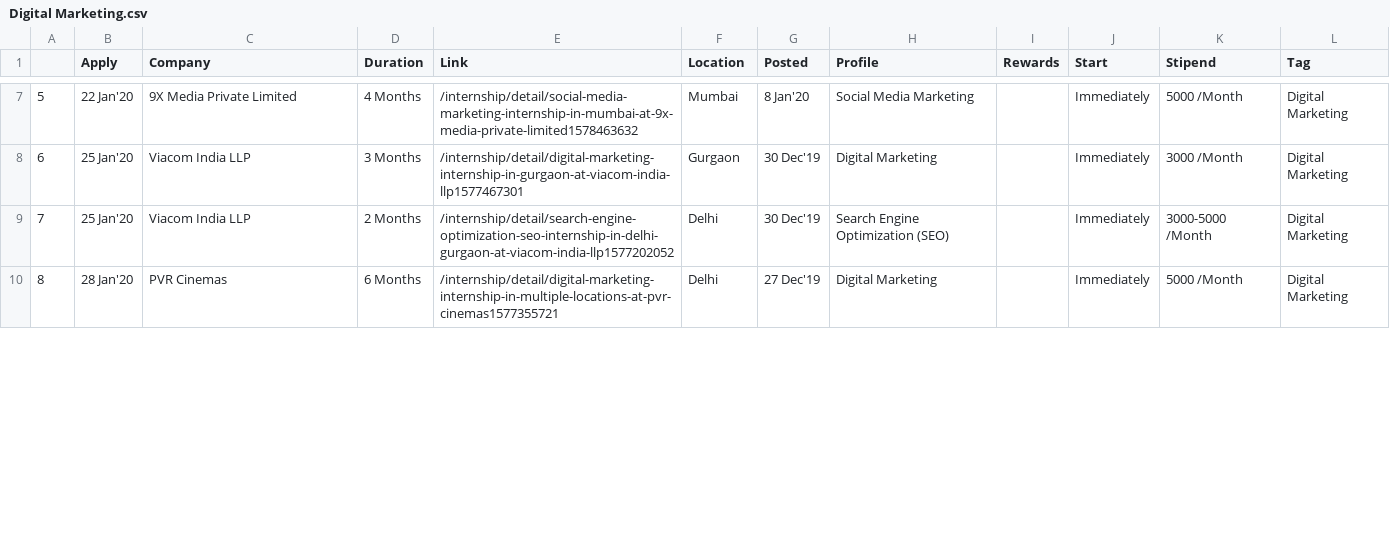
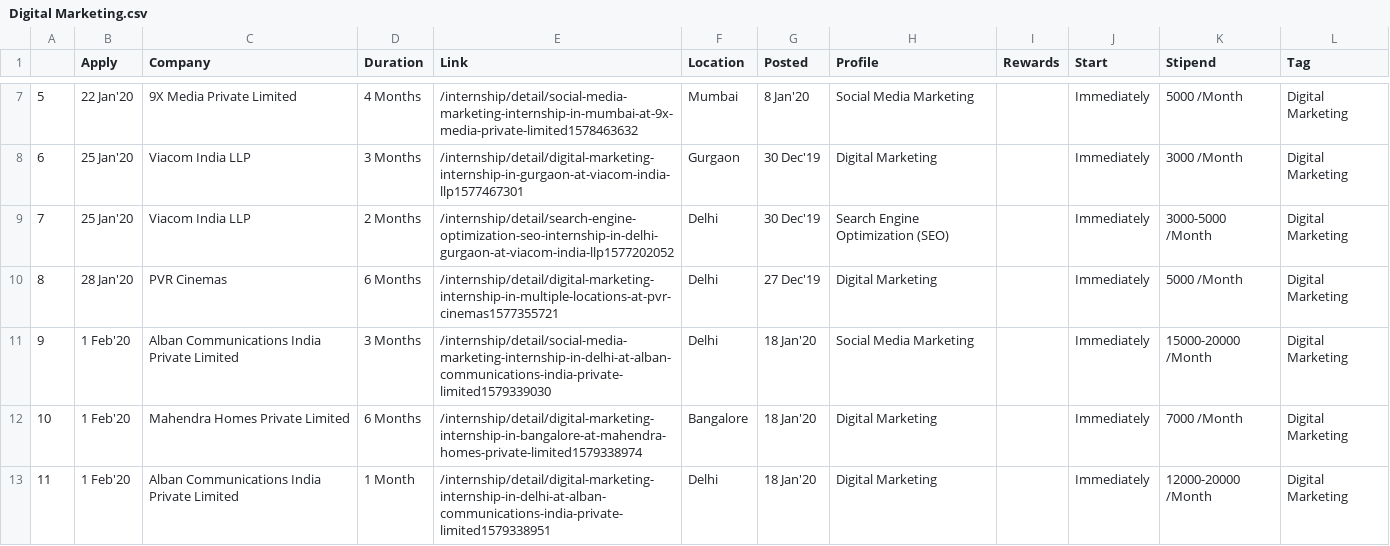
Before and after one commit to sour4bh/internsala, a CSV file: data/Digital Marketing.csv, drawn as a sheet; only a part is shown, gaps mark what is left out; the diff covers the shown part only; the diff names each change by its address in the sheet, - before the commit and + after, or states it on an @@ line.

```diff
--- a/data/Digital Marketing.csv
+++ b/data/Digital Marketing.csv
+row 11: 9 | 1 Feb'20 | Alban Communications India Private Limited | 3 Months | /internship/detail/social-media-marketing-internship-in-delhi-at-alban-communications-india-private-limited1579339030 | Delhi | 18 Jan'20 | Social Media Marketing |  | Immediately | 15000-20000 /Month | Digital Marketing
+row 12: 10 | 1 Feb'20 | Mahendra Homes Private Limited | 6 Months | /internship/detail/digital-marketing-internship-in-bangalore-at-mahendra-homes-private-limited1579338974 | Bangalore | 18 Jan'20 | Digital Marketing |  | Immediately | 7000 /Month | Digital Marketing
+row 13: 11 | 1 Feb'20 | Alban Communications India Private Limited | 1 Month | /internship/detail/digital-marketing-internship-in-delhi-at-alban-communications-india-private-limited1579338951 | Delhi | 18 Jan'20 | Digital Marketing |  | Immediately | 12000-20000 /Month | Digital Marketing
```
Also changed, not shown: 8 added rows, 6 removed rows, 1 edited cell and row numbers in column A elsewhere in this file, data/Content Writing.csv, data/Marketing.csv, 41 other files.
